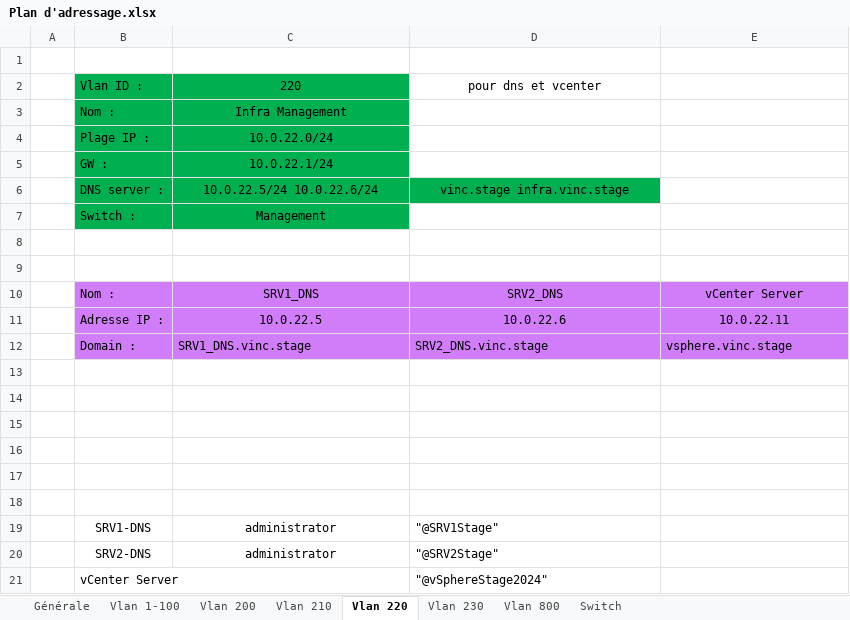
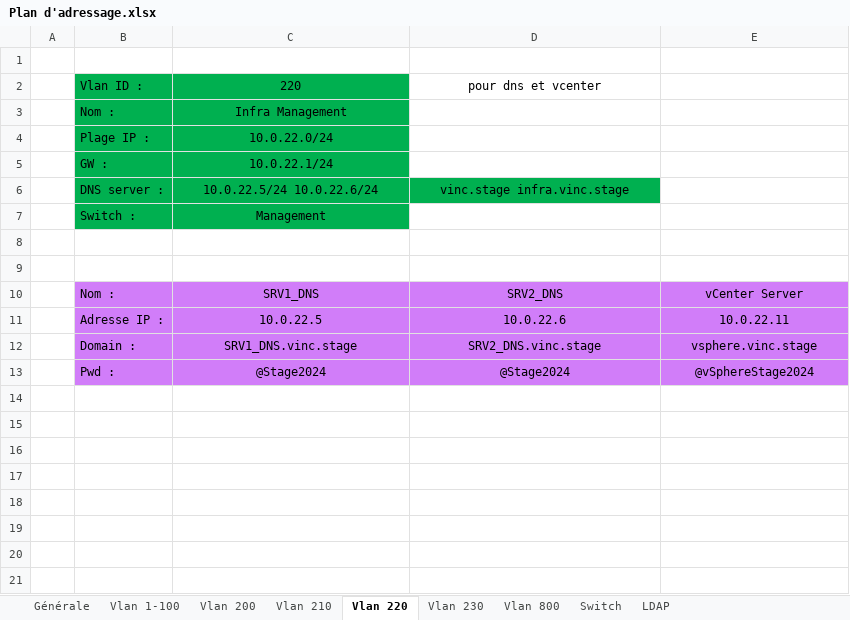
Before and after one commit to Vinc1347900/Stage_Henallux, an Excel workbook: Mission/VMware vxRail Plan/Plan d'adressage.xlsx, sheet Vlan 220, drawn as a sheet; values as stored, in another font and other column widths than the file's, no borders; removed rows and columns are numbered as before the commit, all else as after; the diff names each change by its address in the sheet, - before the commit and + after, or states it on an @@ line.

```diff
--- a/Mission/VMware vxRail Plan/Plan d'adressage.xlsx (sheet Vlan 220)
+++ b/Mission/VMware vxRail Plan/Plan d'adressage.xlsx (sheet Vlan 220)
+sheet tab: LDAP
-C12:E12 alignment: left
+C12:E12 alignment: center
-row 13: (empty)
+row 13:  | Pwd : | @Stage2024 | @Stage2024 | @vSphereStage2024
-B13:E13 fill: none
+B13:E13 fill: #D17DF9
-row 14: (empty)
-row 15: (empty)
-row 16: (empty)
-row 17: (empty)
-row 18: (empty)
-row 19:  | SRV1-DNS | administrator | "@SRV1Stage"
-row 20:  | SRV2-DNS | administrator | "@SRV2Stage"
-row 21:  | vCenter Server |  | "@vSphereStage2024"
```
Also changed, not shown: sheet Switch, sheet Vlan 230, sheet Vlan 210, sheet Vlan 200, sheet Vlan 1-100, sheet Générale, 9 other files.
